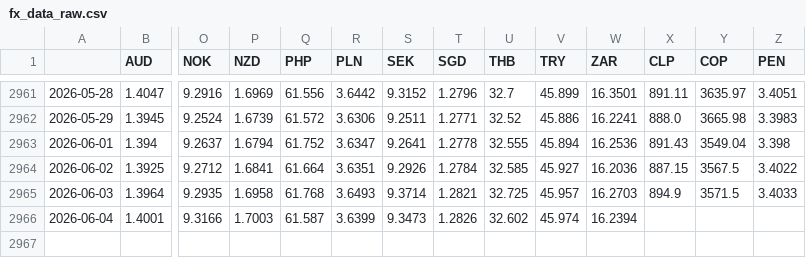
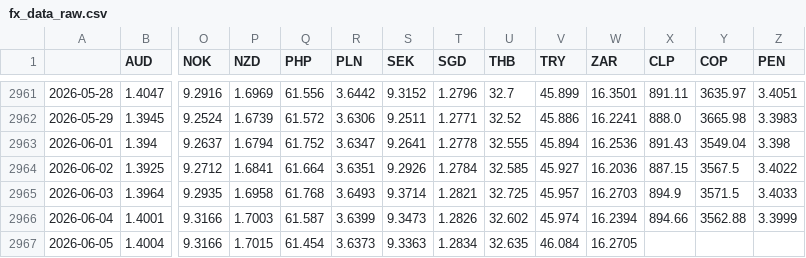
Before and after one commit to DataVizHonduran/EMFX_risk_diffusion, a CSV file: fx_data_raw.csv, drawn as a sheet; only a part is shown, gaps mark what is left out; rows hold the shown columns only; the diff names each change by its address in the sheet, - before the commit and + after, or states it on an @@ line.

```diff
--- a/fx_data_raw.csv
+++ b/fx_data_raw.csv
-X2966 (CLP): (empty)
+X2966 (CLP): 894.66
-Y2966 (COP): (empty)
+Y2966 (COP): 3562.88
-Z2966 (PEN): (empty)
+Z2966 (PEN): 3.3999
+row 2967: 2026-06-05 | 1.4004 | 9.3166 | 1.7015 | 61.454 | 3.6373 | 9.3363 | 1.2834 | 32.635 | 46.084 | 16.2705
```
Also changed, not shown: fx_data_emfx.csv.
